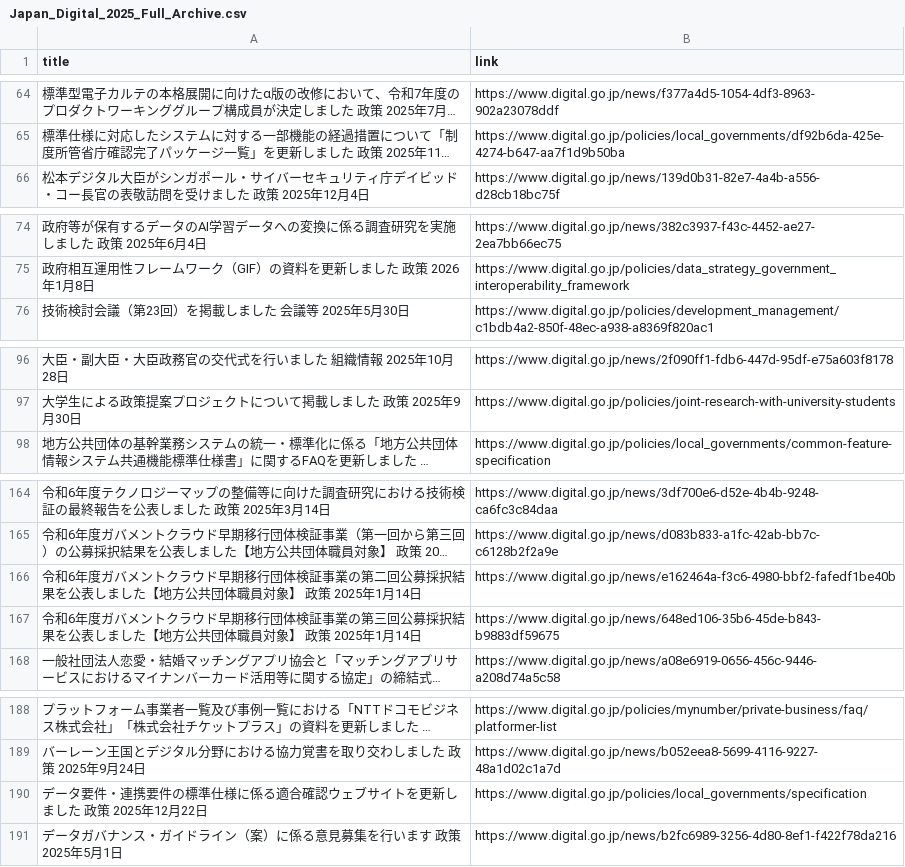
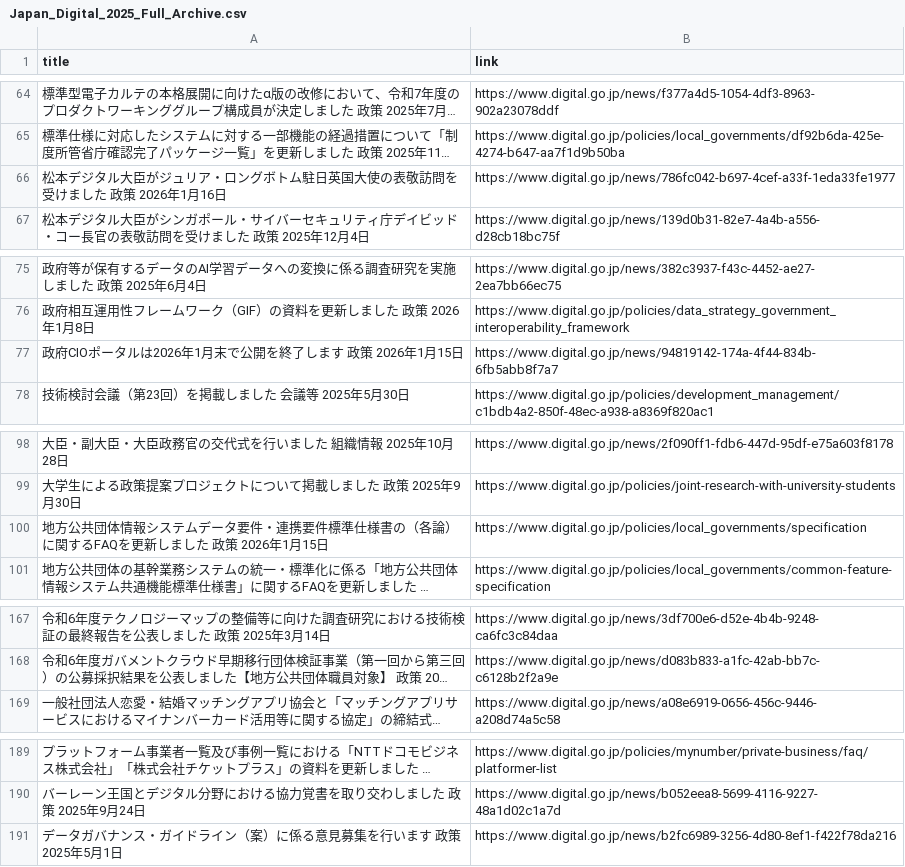
Before and after one commit to tlagytjq99-ux/my-news-bot, a CSV file: Japan_Digital_2025_Full_Archive.csv, drawn as a sheet; only a part is shown, gaps mark what is left out; long unchanged cells end in …; removed rows and columns are numbered as before the commit, all else as after; the diff names each change by its address in the sheet, - before the commit and + after, or states it on an @@ line.

Commit message:
Update: 2025 Japan Policy Data 2026-02-20

```diff
--- a/Japan_Digital_2025_Full_Archive.csv
+++ b/Japan_Digital_2025_Full_Archive.csv
+row 66: 松本デジタル大臣がジュリア・ロングボトム駐日英国大使の表敬訪問を受けました 政策 2026年1月16日 | https://www.digital.go.jp/news/786fc042-b697-4cef-a33f-1eda33fe1977
+row 77: 政府CIOポータルは2026年1月末で公開を終了します 政策 2026年1月15日 | https://www.digital.go.jp/news/94819142-174a-4f44-834b-6fb5abb8f7a7
+row 100: 地方公共団体情報システムデータ要件・連携要件標準仕様書の（各論）に関するFAQを更新しました 政策 2026年1月15日 | https://www.digital.go.jp/policies/local_governments/specification
-row 166: 令和6年度ガバメントクラウド早期移行団体検証事業の第二回公募採択結果を公表しました【地方公共団体職員対象】 政策 2025年1月14日 | https://www.digital.go.jp/news/e162464a-f3c6-4980-bbf2-fafedf1be40b
-row 167: 令和6年度ガバメントクラウド早期移行団体検証事業の第三回公募採択結果を公表しました【地方公共団体職員対象】 政策 2025年1月14日 | https://www.digital.go.jp/news/648ed106-35b6-45de-b843-b9883df59675
-row 190: データ要件・連携要件の標準仕様に係る適合確認ウェブサイトを更新しました 政策 2025年12月22日 | https://www.digital.go.jp/policies/local_governments/specification
```
